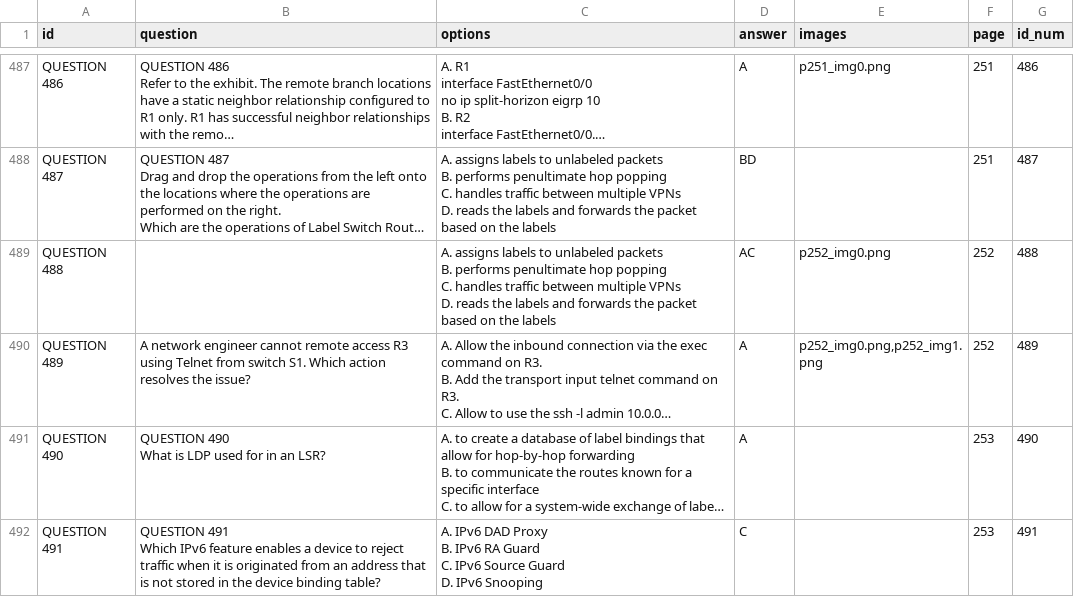
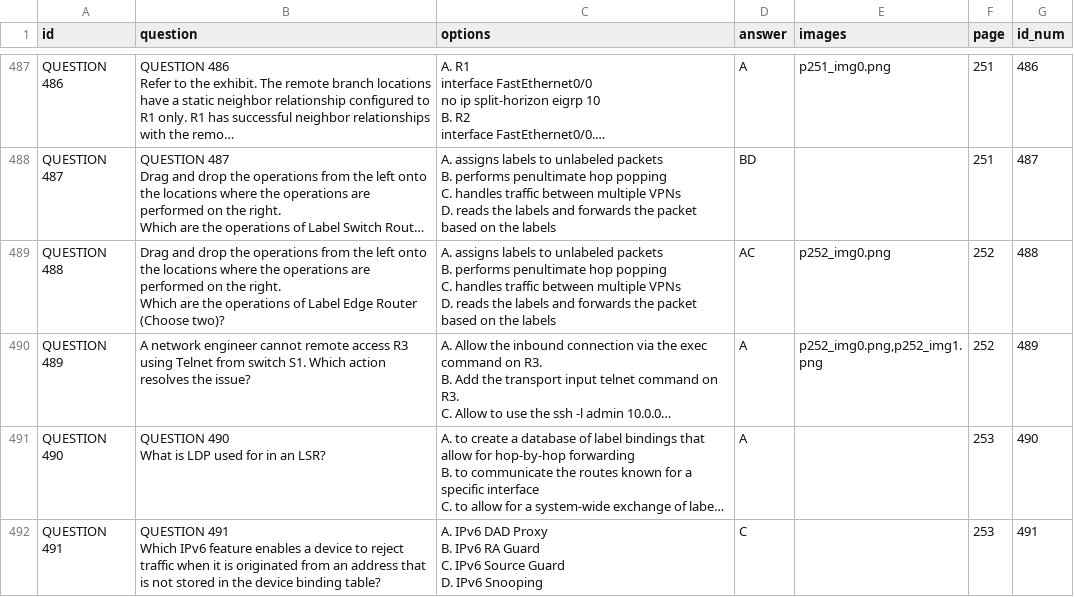
Before and after one commit to FosingC/ccnp_mc_online_test, a CSV file: ccnp_data.csv, drawn as a sheet; only a part is shown, gaps mark what is left out; long unchanged cells end in …; ↵ is a line break in a cell; the diff covers the shown part only; the diff names each change by its address in the sheet, - before the commit and + after, or states it on an @@ line.

Commit message:
Fix some questions missing text

```diff
--- a/ccnp_data.csv
+++ b/ccnp_data.csv
-B489 (question): (empty)
+B489 (question): Drag and drop the operations from the left onto the locations where the operations are performed on the right. ↵ Which are the operations of Label Edge Router (Choose two)?
```
Also changed, not shown: 10 edited cells elsewhere in this file.
